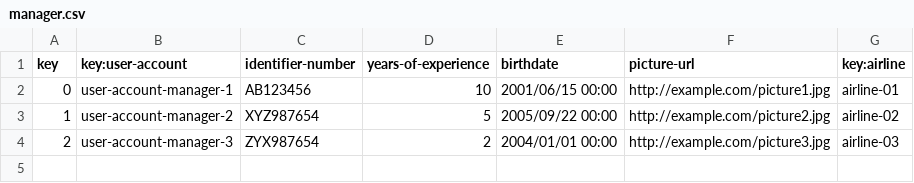
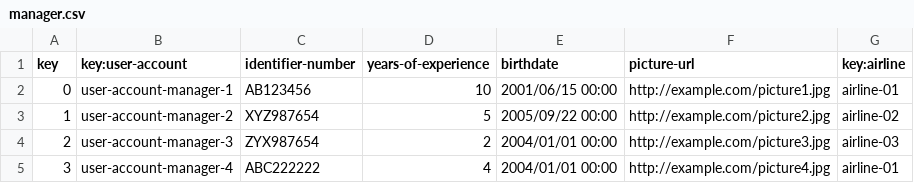
Before and after one commit to C1-058/Acme-ANS-D03, a CSV file: src/main/resources/WEB-INF/data/sample/manager.csv, drawn as a sheet.

```diff
--- a/src/main/resources/WEB-INF/data/sample/manager.csv
+++ b/src/main/resources/WEB-INF/data/sample/manager.csv
@@ -4 +4,2 @@ key,key:user-account,identifier-number,years-of-experience,birthdate,picture-url
 2,user-account-manager-3,ZYX987654,2,2004/01/01 00:00,http://example.com/picture3.jpg,airline-03
+3,user-account-manager-4,ABC222222,4,2004/01/01 00:00,http://example.com/picture4.jpg,airline-01
```
Also changed, not shown: src/main/resources/WEB-INF/data/sample/claim.csv, src/main/resources/WEB-INF/data/sample/flight.csv, 2 other files.
